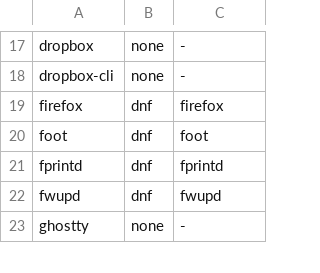
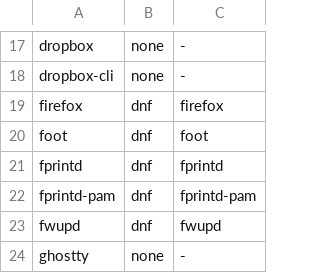
Before and after one commit to dromeropa/tinkero, a TSV file: distro/fedora/pkgmap.tsv, drawn as a sheet; only a part is shown, gaps mark what is left out; the diff names each change by its address in the sheet, - before the commit and + after, or states it on an @@ line.

```diff
--- a/distro/fedora/pkgmap.tsv
+++ b/distro/fedora/pkgmap.tsv
+row 22: fprintd-pam | dnf | fprintd-pam
```
Also changed, not shown: 8 other files.
